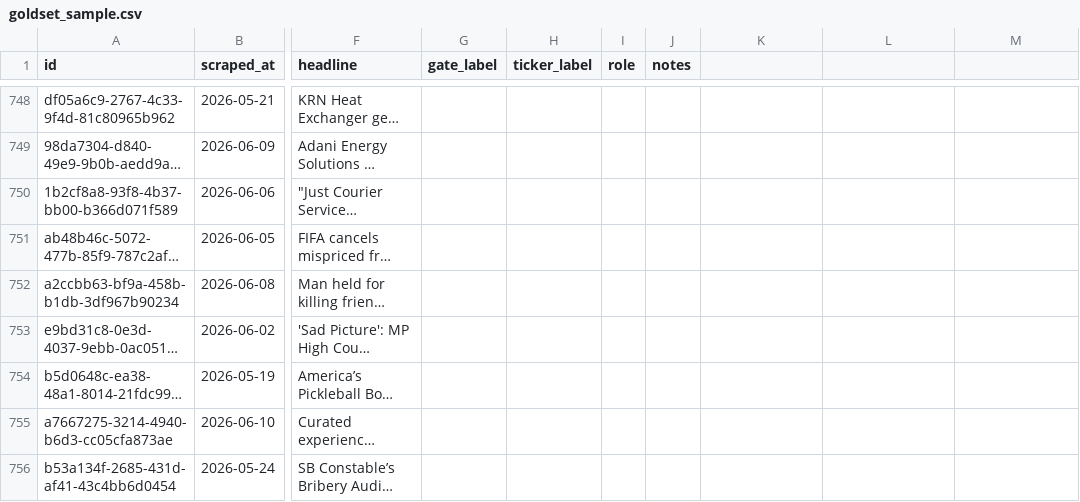
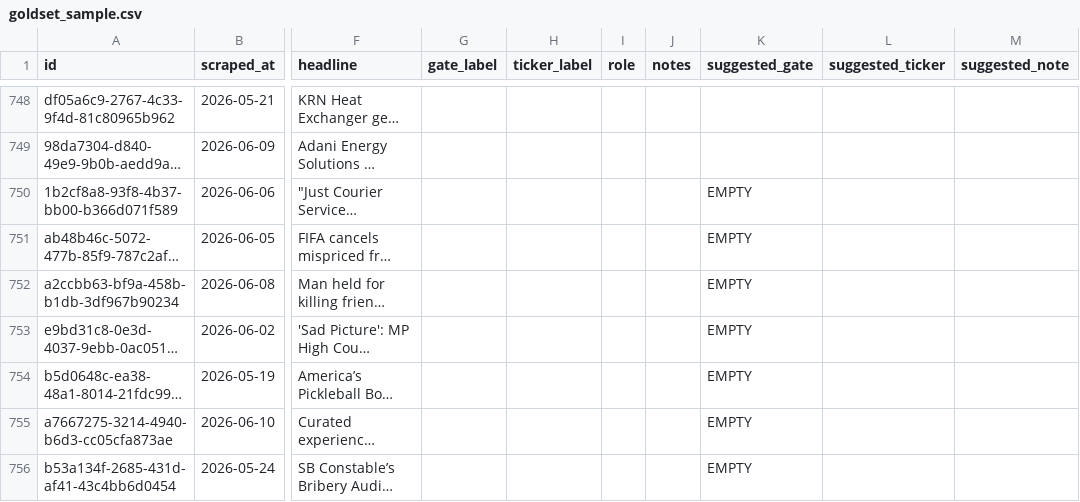
Before and after one commit to kirannagarakanti/sachnetra, a CSV file: scripts/research/output/goldset/goldset_sample.csv, drawn as a sheet; only a part is shown, gaps mark what is left out; long unchanged cells end in …; the diff covers the shown part only; the diff names each change by its address in the sheet, - before the commit and + after, or states it on an @@ line.

```diff
--- a/scripts/research/output/goldset/goldset_sample.csv
+++ b/scripts/research/output/goldset/goldset_sample.csv
-K1: (empty)
+K1: suggested_gate
-L1: (empty)
+L1: suggested_ticker
-M1: (empty)
+M1: suggested_note
-K750:K756 (suggested_gate): (empty)
+K750:K756 (suggested_gate): EMPTY
```
Also changed, not shown: 116 edited cells elsewhere in this file.
